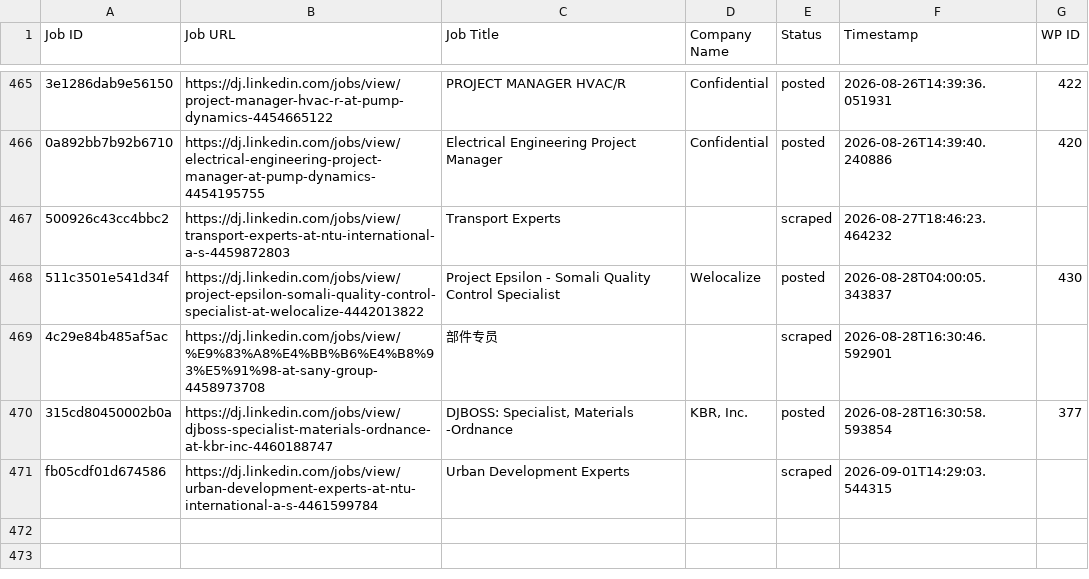
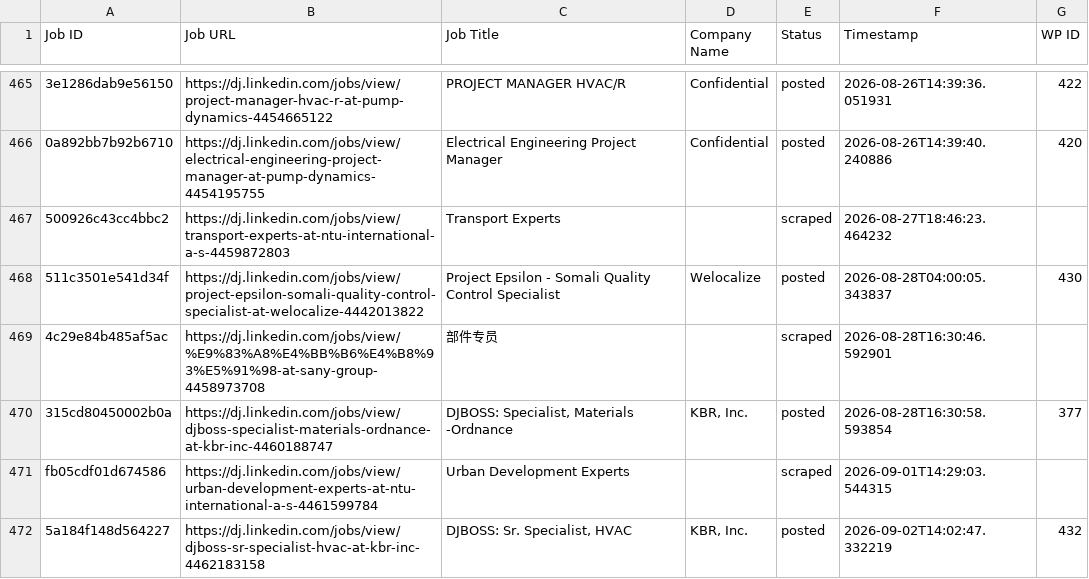
Before and after one commit to innovationinc2000/dj, a CSV file: processed_jobs.csv, drawn as a sheet; only a part is shown, gaps mark what is left out; the diff names each change by its address in the sheet, - before the commit and + after, or states it on an @@ line.

```diff
--- a/processed_jobs.csv
+++ b/processed_jobs.csv
+row 472: 5a184f148d564227 | https://dj.linkedin.com/jobs/view/djboss-sr-specialist-hvac-at-kbr-inc-4462183158 | DJBOSS: Sr. Specialist, HVAC | KBR, Inc. | posted | 2026-09-02T14:02:47.332219 | 432
```
